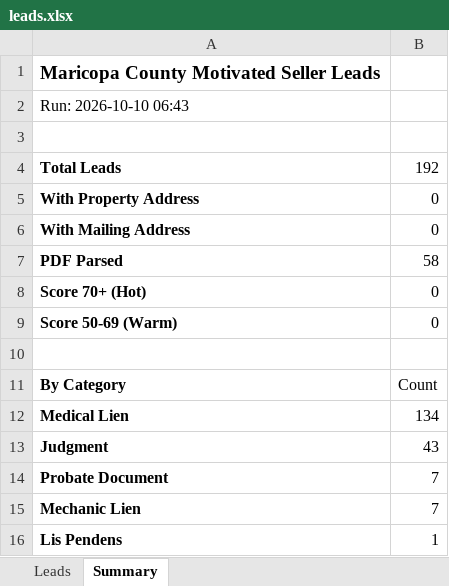
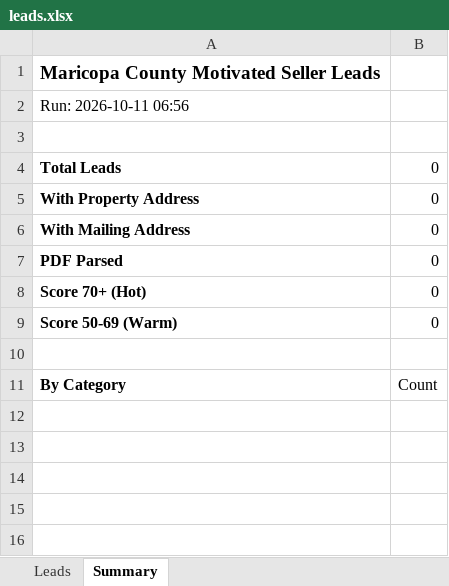
Before and after one commit to Darqsin/Four-Rings-CRM, an Excel workbook: data/leads.xlsx, sheet Summary, drawn as a sheet; values as stored, in another font and other column widths than the file's, no borders; the diff names each change by its address in the sheet, - before the commit and + after, or states it on an @@ line.

```diff
--- a/data/leads.xlsx (sheet Summary)
+++ b/data/leads.xlsx (sheet Summary)
-A2: Run: 2026-10-10 06:43
+A2: Run: 2026-10-11 06:56
-B4: 192
+B4: 0
-B7: 58
+B7: 0
-row 12: Medical Lien | 134
-row 13: Judgment | 43
-row 14: Probate Document | 7
-row 15: Mechanic Lien | 7
-row 16: Lis Pendens | 1
```
Also changed, not shown: sheet Leads, 3 other files.
